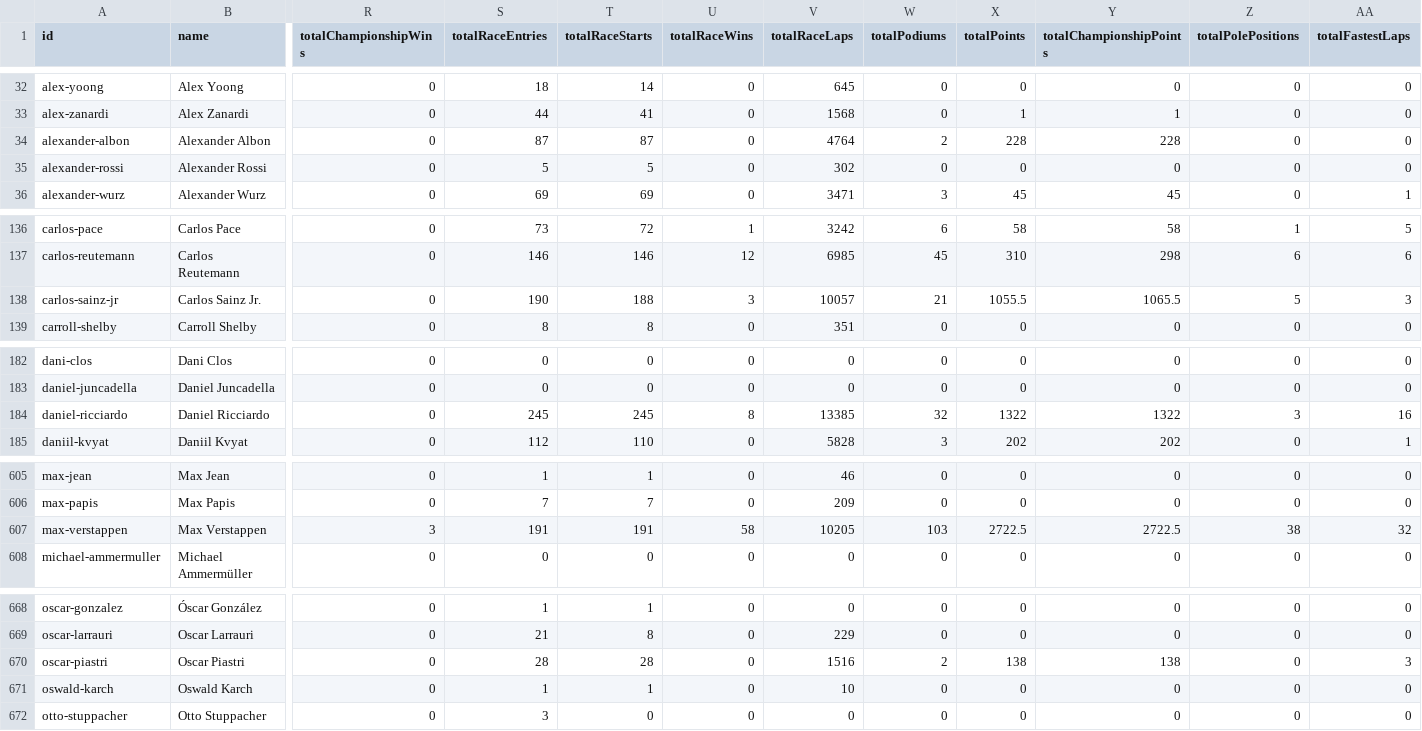
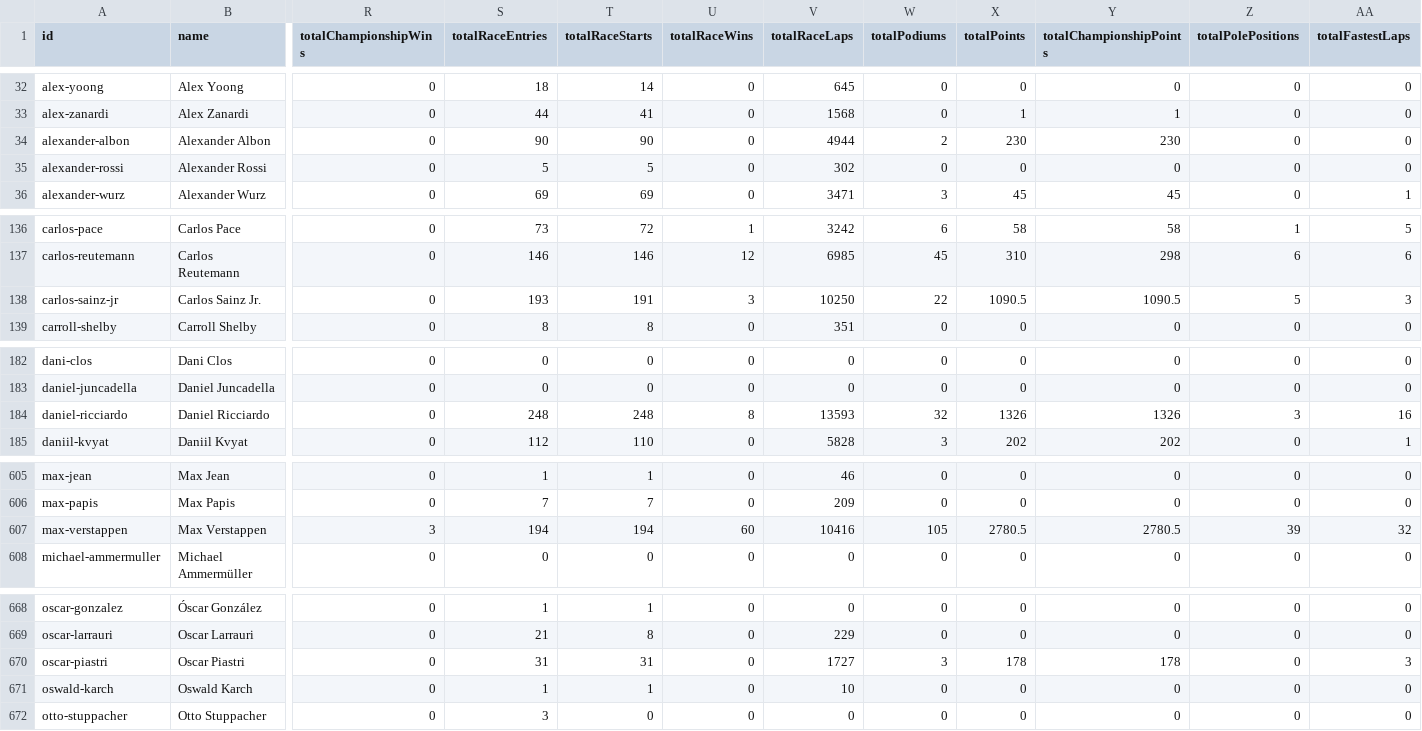
Before and after one commit to f1saw/f1-data, a CSV file: f1db-csv/f1db-drivers.csv, drawn as a sheet; only a part is shown, gaps mark what is left out; the diff covers the shown part only; the diff names each change by its address in the sheet, - before the commit and + after, or states it on an @@ line.

```diff
--- a/f1db-csv/f1db-drivers.csv
+++ b/f1db-csv/f1db-drivers.csv
-S34 (totalRaceEntries): 87
+S34 (totalRaceEntries): 90
-T34 (totalRaceStarts): 87
+T34 (totalRaceStarts): 90
-V34 (totalRaceLaps): 4764
+V34 (totalRaceLaps): 4944
-X34 (totalPoints): 228
+X34 (totalPoints): 230
-Y34 (totalChampionshipPoints): 228
+Y34 (totalChampionshipPoints): 230
-S138 (totalRaceEntries): 190
+S138 (totalRaceEntries): 193
-T138 (totalRaceStarts): 188
+T138 (totalRaceStarts): 191
-V138 (totalRaceLaps): 10057
+V138 (totalRaceLaps): 10250
-W138 (totalPodiums): 21
+W138 (totalPodiums): 22
-X138 (totalPoints): 1055.5
+X138 (totalPoints): 1090.5
-Y138 (totalChampionshipPoints): 1065.5
+Y138 (totalChampionshipPoints): 1090.5
-S184 (totalRaceEntries): 245
+S184 (totalRaceEntries): 248
-T184 (totalRaceStarts): 245
+T184 (totalRaceStarts): 248
-V184 (totalRaceLaps): 13385
+V184 (totalRaceLaps): 13593
-X184 (totalPoints): 1322
+X184 (totalPoints): 1326
-Y184 (totalChampionshipPoints): 1322
+Y184 (totalChampionshipPoints): 1326
-S607 (totalRaceEntries): 191
+S607 (totalRaceEntries): 194
-T607 (totalRaceStarts): 191
+T607 (totalRaceStarts): 194
-U607 (totalRaceWins): 58
+U607 (totalRaceWins): 60
-V607 (totalRaceLaps): 10205
+V607 (totalRaceLaps): 10416
-W607 (totalPodiums): 103
+W607 (totalPodiums): 105
-X607 (totalPoints): 2722.5
+X607 (totalPoints): 2780.5
-Y607 (totalChampionshipPoints): 2722.5
+Y607 (totalChampionshipPoints): 2780.5
-Z607 (totalPolePositions): 38
+Z607 (totalPolePositions): 39
-S670 (totalRaceEntries): 28
+S670 (totalRaceEntries): 31
-T670 (totalRaceStarts): 28
+T670 (totalRaceStarts): 31
-V670 (totalRaceLaps): 1516
+V670 (totalRaceLaps): 1727
-W670 (totalPodiums): 2
+W670 (totalPodiums): 3
-X670 (totalPoints): 138
+X670 (totalPoints): 178
-Y670 (totalChampionshipPoints): 138
+Y670 (totalChampionshipPoints): 178
```
Also changed, not shown: 82 edited cells elsewhere in this file, f1db-csv/f1db-races-constructor-standings.csv, f1db-csv/f1db-races-driver-of-the-day-results.csv, 18 other files.
